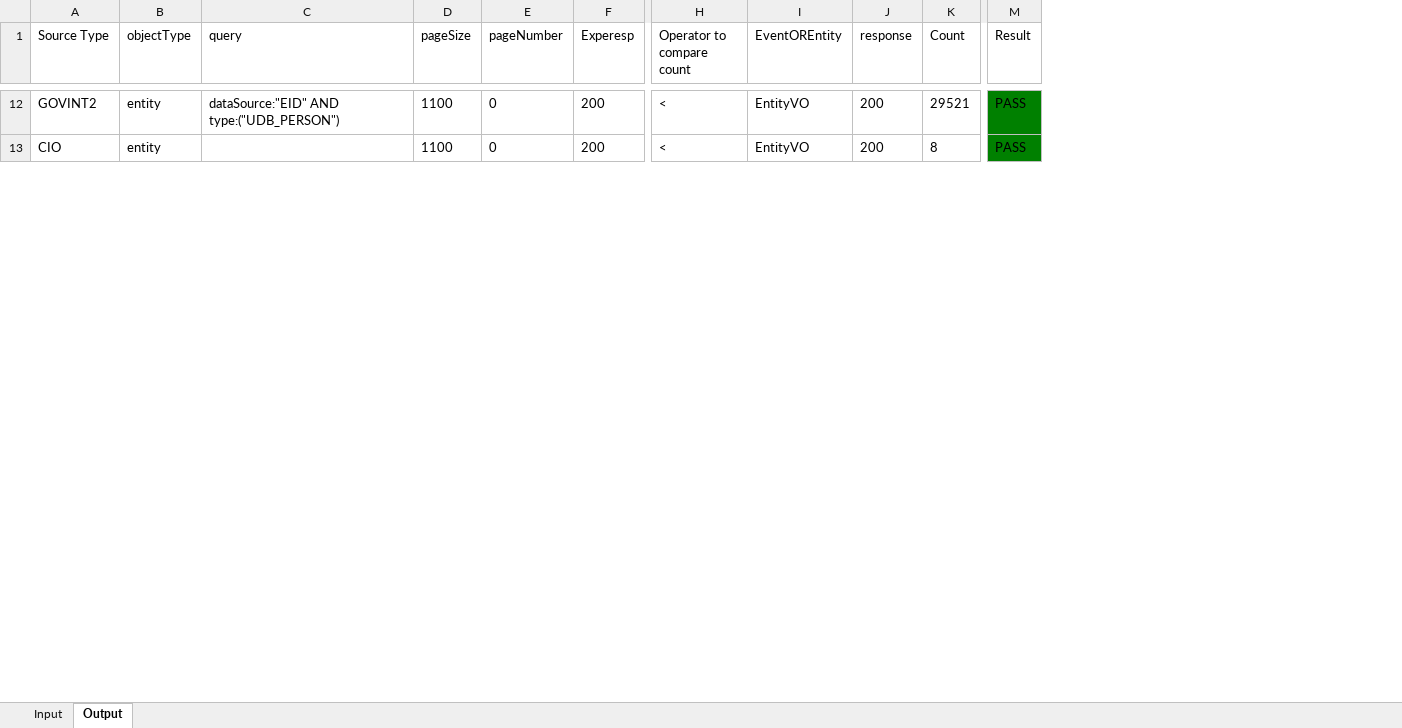
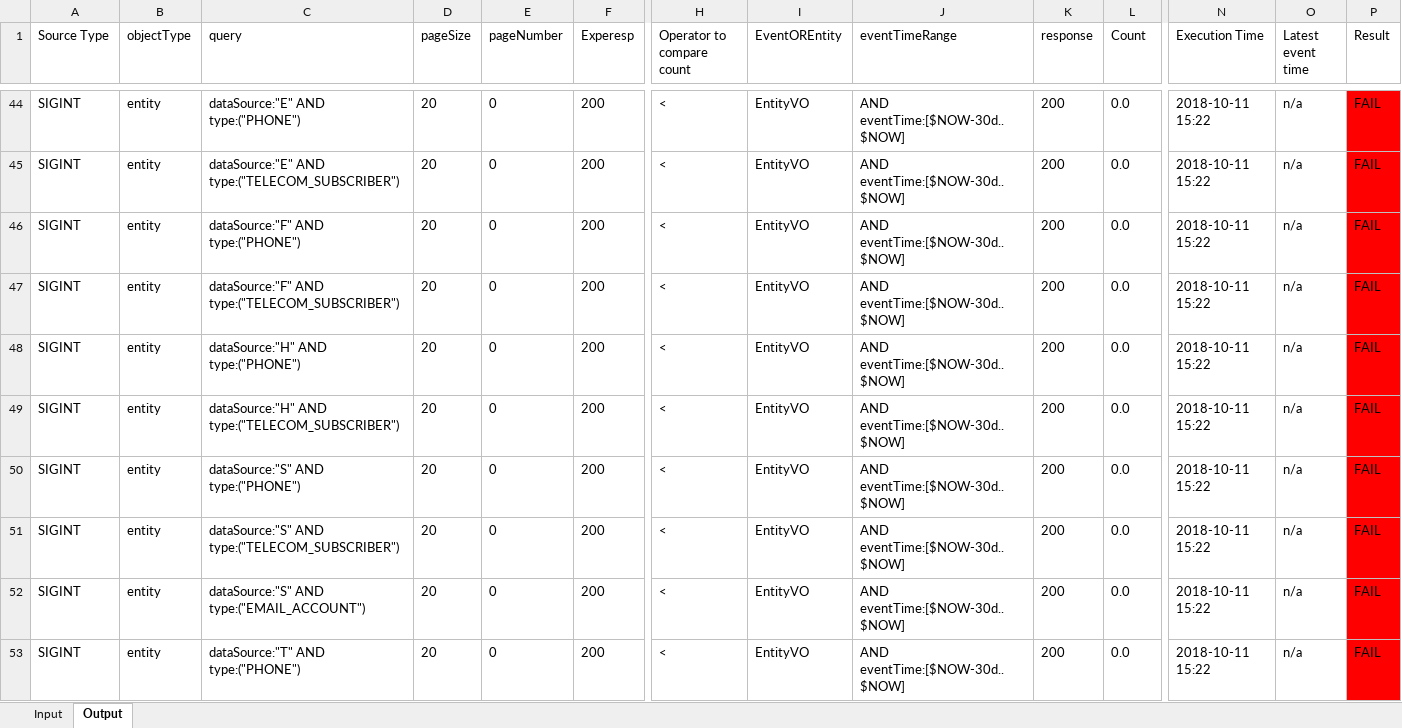
Before and after one commit to antikillaa/sigint-automation, an Excel workbook: Data/Search.xlsx, sheet Output, drawn as a sheet; only a part is shown, gaps mark what is left out; values as stored, in another font and other column widths than the file's, no borders; addresses are those after the commit; rows hold the shown columns only; the diff covers the shown part only; the diff names each change by its address in the sheet, - before the commit and + after, or states it on an @@ line.

```diff
--- a/Data/Search.xlsx (sheet Output)
+++ b/Data/Search.xlsx (sheet Output)
+column J (eventTimeRange), rows 44-45: AND eventTime:[$NOW-30d..$NOW] | AND eventTime:[$NOW-30d..$NOW]
+column N (Execution Time), rows 44-45: 2018-10-11 15:22 | 2018-10-11 15:22
+column O (Latest event time), rows 44-45: n/a | n/a
-A44 (Source Type): GOVINT2
+A44 (Source Type): SIGINT
-C44 (query): dataSource:"EID" AND type:("UDB_PERSON")
+C44 (query): dataSource:"E" AND type:("PHONE")
-D44:D45 (pageSize): 1100
+D44:D45 (pageSize): 20
-L44 (Count): 29521
+L44 (Count): 0.0
-P44:P45 (Result): PASS
+P44:P45 (Result): FAIL
-P44:P45 fill: #008000
+P44:P45 fill: #FF0000
-A45 (Source Type): CIO
+A45 (Source Type): SIGINT
-C45 (query): (empty)
+C45 (query): dataSource:"E" AND type:("TELECOM_SUBSCRIBER")
-L45 (Count): 8
+L45 (Count): 0.0
+row 46: SIGINT | entity | dataSource:"F" AND type:("PHONE") | 20 | 0 | 200 | < | EntityVO | AND eventTime:[$NOW-30d..$NOW] | 200 | 0.0 | 2018-10-11 15:22 | n/a | FAIL
+row 47: SIGINT | entity | dataSource:"F" AND type:("TELECOM_SUBSCRIBER") | 20 | 0 | 200 | < | EntityVO | AND eventTime:[$NOW-30d..$NOW] | 200 | 0.0 | 2018-10-11 15:22 | n/a | FAIL
+row 48: SIGINT | entity | dataSource:"H" AND type:("PHONE") | 20 | 0 | 200 | < | EntityVO | AND eventTime:[$NOW-30d..$NOW] | 200 | 0.0 | 2018-10-11 15:22 | n/a | FAIL
+row 49: SIGINT | entity | dataSource:"H" AND type:("TELECOM_SUBSCRIBER") | 20 | 0 | 200 | < | EntityVO | AND eventTime:[$NOW-30d..$NOW] | 200 | 0.0 | 2018-10-11 15:22 | n/a | FAIL
+row 50: SIGINT | entity | dataSource:"S" AND type:("PHONE") | 20 | 0 | 200 | < | EntityVO | AND eventTime:[$NOW-30d..$NOW] | 200 | 0.0 | 2018-10-11 15:22 | n/a | FAIL
+row 51: SIGINT | entity | dataSource:"S" AND type:("TELECOM_SUBSCRIBER") | 20 | 0 | 200 | < | EntityVO | AND eventTime:[$NOW-30d..$NOW] | 200 | 0.0 | 2018-10-11 15:22 | n/a | FAIL
+row 52: SIGINT | entity | dataSource:"S" AND type:("EMAIL_ACCOUNT") | 20 | 0 | 200 | < | EntityVO | AND eventTime:[$NOW-30d..$NOW] | 200 | 0.0 | 2018-10-11 15:22 | n/a | FAIL
+row 53: SIGINT | entity | dataSource:"T" AND type:("PHONE") | 20 | 0 | 200 | < | EntityVO | AND eventTime:[$NOW-30d..$NOW] | 200 | 0.0 | 2018-10-11 15:22 | n/a | FAIL
```
Also changed, not shown: 106 added rows and 40 edited cells elsewhere in this sheet, sheet Input, 5 other files.
